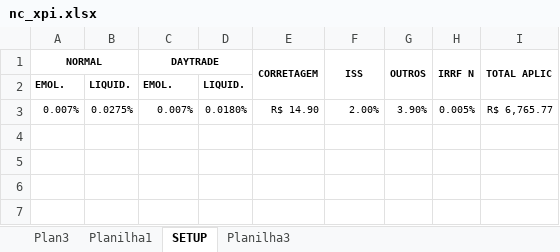
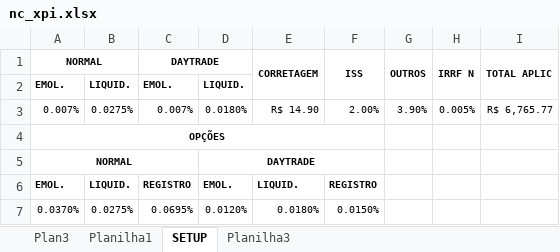
Before and after one commit to bengelbert/ifsc, an Excel workbook: stocks/nc_xpi.xlsx, sheet SETUP, drawn as a sheet; values as stored, in another font and other column widths than the file's, no borders; the diff names each change by its address in the sheet, - before the commit and + after, or states it on an @@ line.

```diff
--- a/stocks/nc_xpi.xlsx (sheet SETUP)
+++ b/stocks/nc_xpi.xlsx (sheet SETUP)
+row 4: OPÇÕES
+row 5: NORMAL |  |  | DAYTRADE
+row 6: EMOL. | LIQUID. | REGISTRO | EMOL. | LIQUID. | REGISTRO
+row 7: 0.0370% | 0.0275% | 0.0695% | 0.0120% | 0.0180% | 0.0150%
```
Also changed, not shown: sheet Planilha1, formulas that keep their value, hidden cells, 1 other file.
